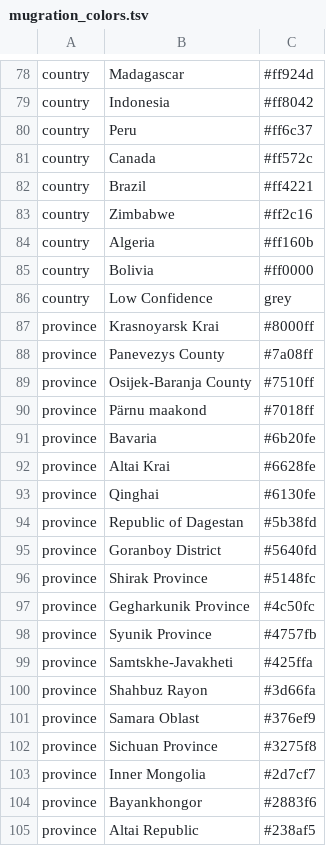
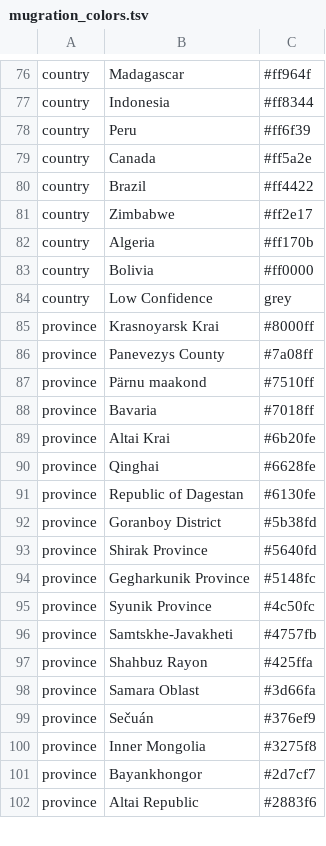
Before and after one commit to ktmeaton/plague-phylogeography, a TSV file: docs/results/latest/mugration/mugration_colors.tsv, drawn as a sheet; only a part is shown, gaps mark what is left out; removed rows and columns are numbered as before the commit, all else as after; the diff covers the shown part only; the diff names each change by its address in the sheet, - before the commit and + after, or states it on an @@ line.

```diff
--- a/docs/results/latest/mugration/mugration_colors.tsv
+++ b/docs/results/latest/mugration/mugration_colors.tsv
-C76: #ff924d
+C76: #ff964f
-C77: #ff8042
+C77: #ff8344
-C78: #ff6c37
+C78: #ff6f39
-C79: #ff572c
+C79: #ff5a2e
-C80: #ff4221
+C80: #ff4422
-C81: #ff2c16
+C81: #ff2e17
-C82: #ff160b
+C82: #ff170b
-row 89: province | Osijek-Baranja County | #7510ff
-C87: #7018ff
+C87: #7510ff
-C88: #6b20fe
+C88: #7018ff
-C89: #6628fe
+C89: #6b20fe
-C90: #6130fe
+C90: #6628fe
-C91: #5b38fd
+C91: #6130fe
-C92: #5640fd
+C92: #5b38fd
-C93: #5148fc
+C93: #5640fd
-C94: #4c50fc
+C94: #5148fc
-C95: #4757fb
+C95: #4c50fc
-C96: #425ffa
+C96: #4757fb
-C97: #3d66fa
+C97: #425ffa
-C98: #376ef9
+C98: #3d66fa
-B99: Sichuan Province
+B99: Sečuán
-C99: #3275f8
+C99: #376ef9
-C100: #2d7cf7
+C100: #3275f8
-C101: #2883f6
+C101: #2d7cf7
-C102: #238af5
+C102: #2883f6
```
Also changed, not shown: 3 added rows, 6 removed rows and 89 edited cells elsewhere in this file, 21 other files.
